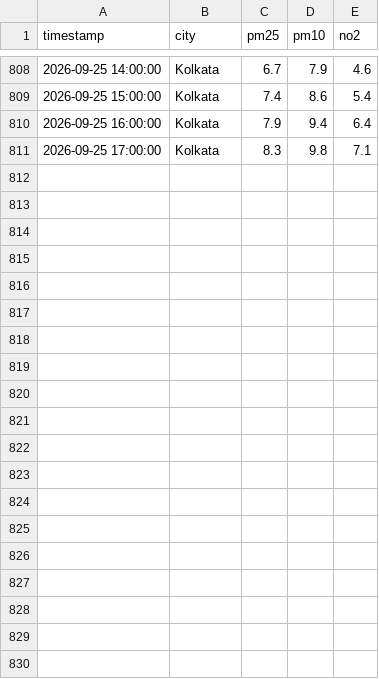
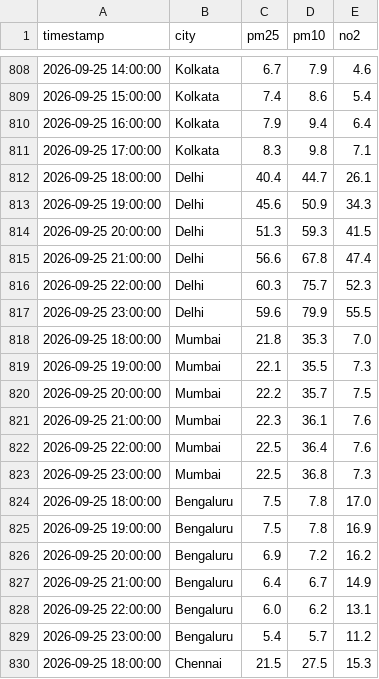
Before and after one commit to Ashu07017/airCAST, a CSV file: data/raw/2026-09-21.csv, drawn as a sheet; only a part is shown, gaps mark what is left out; the diff covers the shown part only; the diff names each change by its address in the sheet, - before the commit and + after, or states it on an @@ line.

```diff
--- a/data/raw/2026-09-21.csv
+++ b/data/raw/2026-09-21.csv
+row 812: 2026-09-25 18:00:00 | Delhi | 40.4 | 44.7 | 26.1
+row 813: 2026-09-25 19:00:00 | Delhi | 45.6 | 50.9 | 34.3
+row 814: 2026-09-25 20:00:00 | Delhi | 51.3 | 59.3 | 41.5
+row 815: 2026-09-25 21:00:00 | Delhi | 56.6 | 67.8 | 47.4
+row 816: 2026-09-25 22:00:00 | Delhi | 60.3 | 75.7 | 52.3
+row 817: 2026-09-25 23:00:00 | Delhi | 59.6 | 79.9 | 55.5
+row 818: 2026-09-25 18:00:00 | Mumbai | 21.8 | 35.3 | 7.0
+row 819: 2026-09-25 19:00:00 | Mumbai | 22.1 | 35.5 | 7.3
+row 820: 2026-09-25 20:00:00 | Mumbai | 22.2 | 35.7 | 7.5
+row 821: 2026-09-25 21:00:00 | Mumbai | 22.3 | 36.1 | 7.6
+row 822: 2026-09-25 22:00:00 | Mumbai | 22.5 | 36.4 | 7.6
+row 823: 2026-09-25 23:00:00 | Mumbai | 22.5 | 36.8 | 7.3
+row 824: 2026-09-25 18:00:00 | Bengaluru | 7.5 | 7.8 | 17.0
+row 825: 2026-09-25 19:00:00 | Bengaluru | 7.5 | 7.8 | 16.9
+row 826: 2026-09-25 20:00:00 | Bengaluru | 6.9 | 7.2 | 16.2
+row 827: 2026-09-25 21:00:00 | Bengaluru | 6.4 | 6.7 | 14.9
+row 828: 2026-09-25 22:00:00 | Bengaluru | 6.0 | 6.2 | 13.1
+row 829: 2026-09-25 23:00:00 | Bengaluru | 5.4 | 5.7 | 11.2
+row 830: 2026-09-25 18:00:00 | Chennai | 21.5 | 27.5 | 15.3
```
Also changed, not shown: 11 added rows elsewhere in this file.
